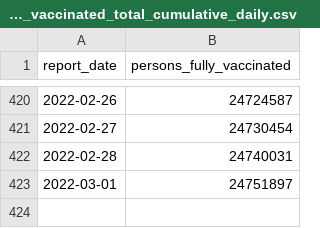
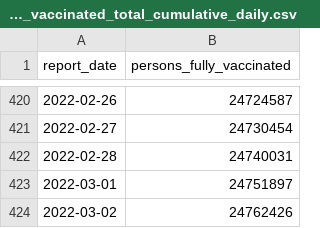
Before and after one commit to cbschicago/IL-COVID-19-vaccine-data, a CSV file: output/idph_fully_vaccinated_total_cumulative_daily.csv, drawn as a sheet; only a part is shown, gaps mark what is left out.

```diff
--- a/output/idph_fully_vaccinated_total_cumulative_daily.csv
+++ b/output/idph_fully_vaccinated_total_cumulative_daily.csv
@@ -423 +423,2 @@ report_date,persons_fully_vaccinated
 2022-03-01,24751897
+2022-03-02,24762426
```
Also changed, not shown: output/idph_fully_vaccinated_age_group_cumulative_daily.csv, output/idph_vaccine_administration_data_current_by_county.csv, 16 other files.
